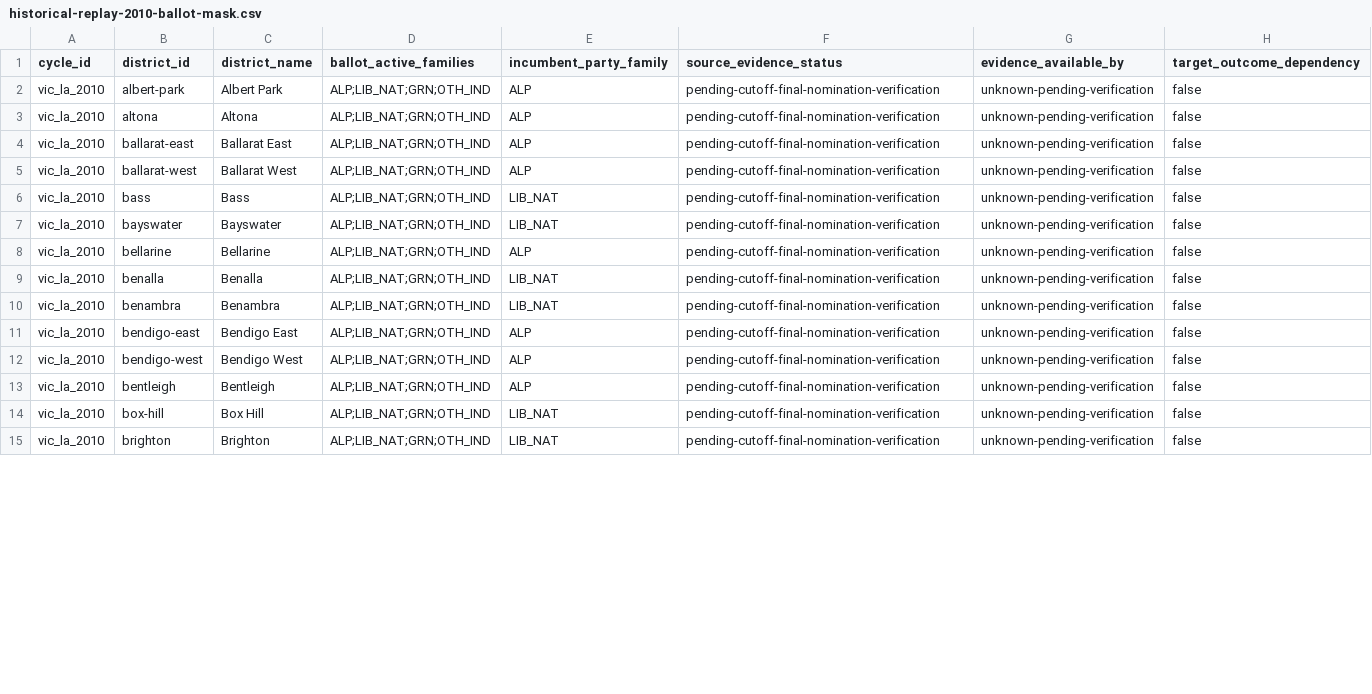
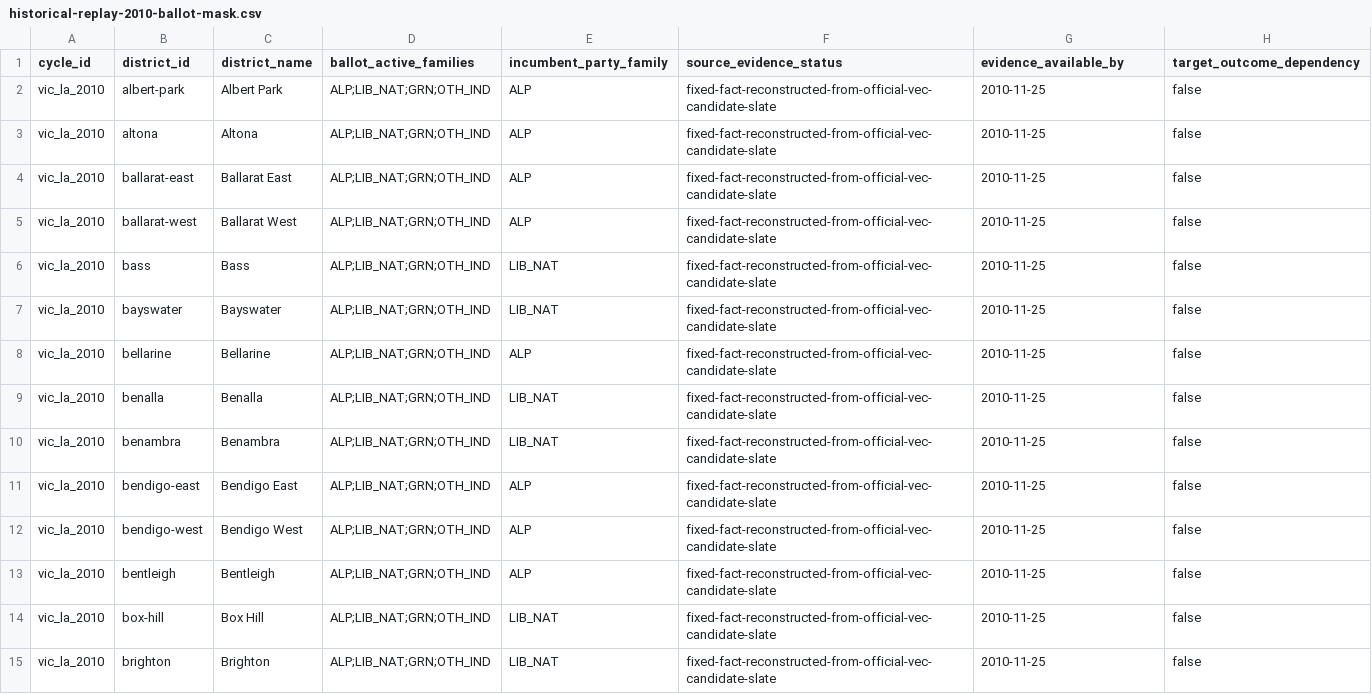
Before and after one commit to MusicOfScience/vic-election-2026, a CSV file: model/data/validation/historical-replay-2010-ballot-mask.csv, drawn as a sheet; only a part is shown; the diff covers the shown part only.

Commit message:
Close 2010 ballot gate and freeze certifying holdout

```diff
--- a/model/data/validation/historical-replay-2010-ballot-mask.csv
+++ b/model/data/validation/historical-replay-2010-ballot-mask.csv
@@ -1,15 +1,15 @@
 cycle_id,district_id,district_name,ballot_active_families,incumbent_party_family,source_evidence_status,evidence_available_by,target_outcome_dependency
-vic_la_2010,albert-park,Albert Park,ALP;LIB_NAT;GRN;OTH_IND,ALP,pending-cutoff-final-nomination-verification,unknown-pending-verification,false
-vic_la_2010,altona,Altona,ALP;LIB_NAT;GRN;OTH_IND,ALP,pending-cutoff-final-nomination-verification,unknown-pending-verification,false
-vic_la_2010,ballarat-east,Ballarat East,ALP;LIB_NAT;GRN;OTH_IND,ALP,pending-cutoff-final-nomination-verification,unknown-pending-verification,false
-vic_la_2010,ballarat-west,Ballarat West,ALP;LIB_NAT;GRN;OTH_IND,ALP,pending-cutoff-final-nomination-verification,unknown-pending-verification,false
-vic_la_2010,bass,Bass,ALP;LIB_NAT;GRN;OTH_IND,LIB_NAT,pending-cutoff-final-nomination-verification,unknown-pending-verification,false
-vic_la_2010,bayswater,Bayswater,ALP;LIB_NAT;GRN;OTH_IND,LIB_NAT,pending-cutoff-final-nomination-verification,unknown-pending-verification,false
-vic_la_2010,bellarine,Bellarine,ALP;LIB_NAT;GRN;OTH_IND,ALP,pending-cutoff-final-nomination-verification,unknown-pending-verification,false
-vic_la_2010,benalla,Benalla,ALP;LIB_NAT;GRN;OTH_IND,LIB_NAT,pending-cutoff-final-nomination-verification,unknown-pending-verification,false
-vic_la_2010,benambra,Benambra,ALP;LIB_NAT;GRN;OTH_IND,LIB_NAT,pending-cutoff-final-nomination-verification,unknown-pending-verification,false
-vic_la_2010,bendigo-east,Bendigo East,ALP;LIB_NAT;GRN;OTH_IND,ALP,pending-cutoff-final-nomination-verification,unknown-pending-verification,false
-vic_la_2010,bendigo-west,Bendigo West,ALP;LIB_NAT;GRN;OTH_IND,ALP,pending-cutoff-final-nomination-verification,unknown-pending-verification,false
-vic_la_2010,bentleigh,Bentleigh,ALP;LIB_NAT;GRN;OTH_IND,ALP,pending-cutoff-final-nomination-verification,unknown-pending-verification,false
-vic_la_2010,box-hill,Box Hill,ALP;LIB_NAT;GRN;OTH_IND,LIB_NAT,pending-cutoff-final-nomination-verification,unknown-pending-verification,false
-vic_la_2010,brighton,Brighton,ALP;LIB_NAT;GRN;OTH_IND,LIB_NAT,pending-cutoff-final-nomination-verification,unknown-pending-verification,false
+vic_la_2010,albert-park,Albert Park,ALP;LIB_NAT;GRN;OTH_IND,ALP,fixed-fact-reconstructed-from-official-vec-candidate-slate,2010-11-25,false
+vic_la_2010,altona,Altona,ALP;LIB_NAT;GRN;OTH_IND,ALP,fixed-fact-reconstructed-from-official-vec-candidate-slate,2010-11-25,false
+vic_la_2010,ballarat-east,Ballarat East,ALP;LIB_NAT;GRN;OTH_IND,ALP,fixed-fact-reconstructed-from-official-vec-candidate-slate,2010-11-25,false
+vic_la_2010,ballarat-west,Ballarat West,ALP;LIB_NAT;GRN;OTH_IND,ALP,fixed-fact-reconstructed-from-official-vec-candidate-slate,2010-11-25,false
+vic_la_2010,bass,Bass,ALP;LIB_NAT;GRN;OTH_IND,LIB_NAT,fixed-fact-reconstructed-from-official-vec-candidate-slate,2010-11-25,false
+vic_la_2010,bayswater,Bayswater,ALP;LIB_NAT;GRN;OTH_IND,LIB_NAT,fixed-fact-reconstructed-from-official-vec-candidate-slate,2010-11-25,false
+vic_la_2010,bellarine,Bellarine,ALP;LIB_NAT;GRN;OTH_IND,ALP,fixed-fact-reconstructed-from-official-vec-candidate-slate,2010-11-25,false
+vic_la_2010,benalla,Benalla,ALP;LIB_NAT;GRN;OTH_IND,LIB_NAT,fixed-fact-reconstructed-from-official-vec-candidate-slate,2010-11-25,false
+vic_la_2010,benambra,Benambra,ALP;LIB_NAT;GRN;OTH_IND,LIB_NAT,fixed-fact-reconstructed-from-official-vec-candidate-slate,2010-11-25,false
+vic_la_2010,bendigo-east,Bendigo East,ALP;LIB_NAT;GRN;OTH_IND,ALP,fixed-fact-reconstructed-from-official-vec-candidate-slate,2010-11-25,false
+vic_la_2010,bendigo-west,Bendigo West,ALP;LIB_NAT;GRN;OTH_IND,ALP,fixed-fact-reconstructed-from-official-vec-candidate-slate,2010-11-25,false
+vic_la_2010,bentleigh,Bentleigh,ALP;LIB_NAT;GRN;OTH_IND,ALP,fixed-fact-reconstructed-from-official-vec-candidate-slate,2010-11-25,false
+vic_la_2010,box-hill,Box Hill,ALP;LIB_NAT;GRN;OTH_IND,LIB_NAT,fixed-fact-reconstructed-from-official-vec-candidate-slate,2010-11-25,false
+vic_la_2010,brighton,Brighton,ALP;LIB_NAT;GRN;OTH_IND,LIB_NAT,fixed-fact-reconstructed-from-official-vec-candidate-slate,2010-11-25,false
```
Also changed, not shown: 150 edited cells elsewhere in this file, model/data/validation/historical-replay-2010-local-inputs.csv, 26 other files.
